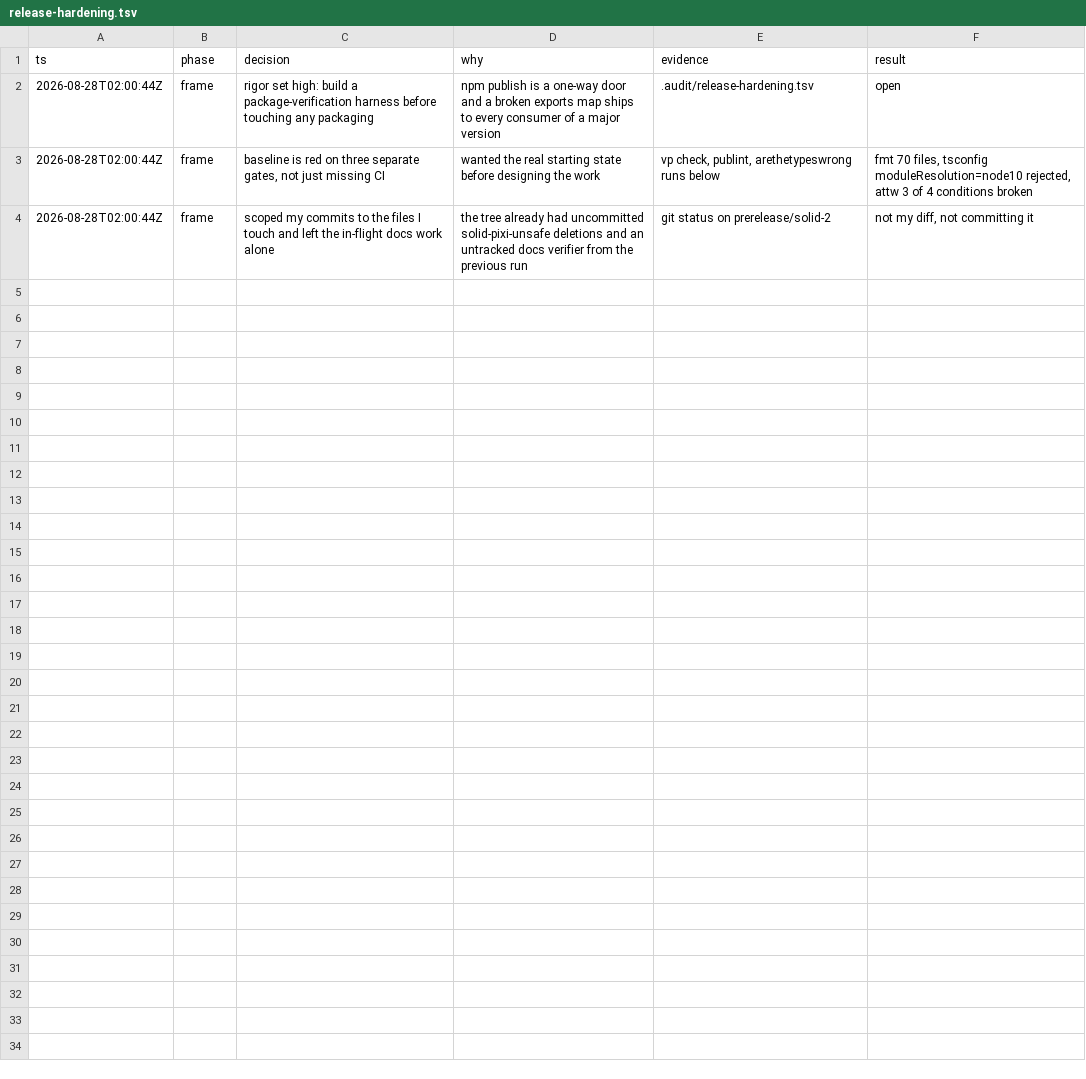
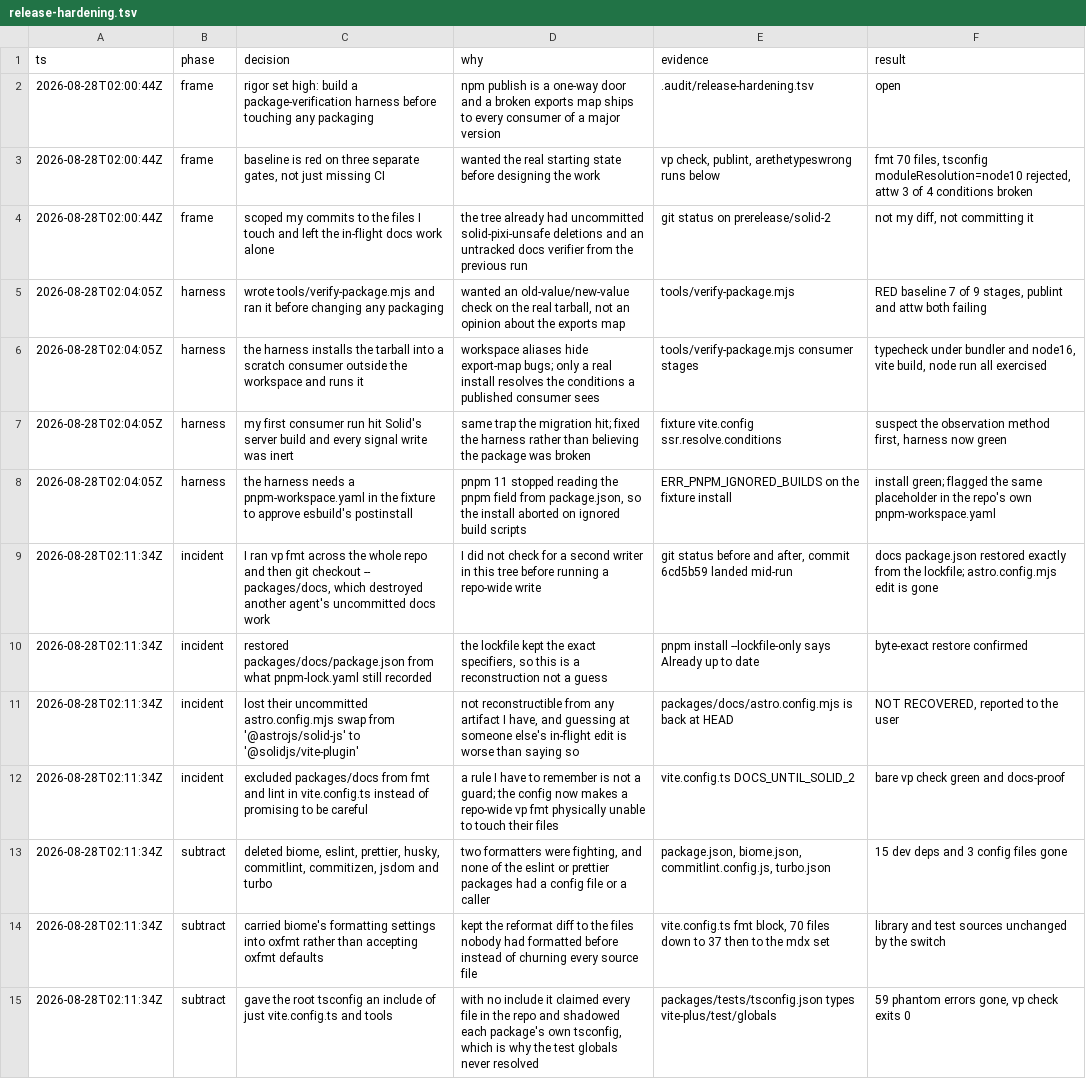
Before and after one commit to sammccord/solid-pixi, a TSV file: .audit/release-hardening.tsv, drawn as a sheet; the diff names each change by its address in the sheet, - before the commit and + after, or states it on an @@ line.

Commit message:
chore: collapse the toolchain onto vite-plus and make `vp check` green
The repo carried two formatters and a linter nobody ran. Biome formatted on
pre-commit while `vp check` formatted differently, so 70 files were
permanently unformatted by one of them. eslint, prettier, pretty-quick,
typescript-eslint, husky, commitlint, commitizen and jsdom had no config file
and no caller. turbo ran three scripts that `vp run -r` runs natively, on a
turbo 1 `pipeline` config.

Keeps vite-plus and carries biome's formatting settings into the `fmt` block,
so the switch reformats only files biome never owned (markdown, mdx, yaml) and
leaves the library and test sources byte-identical.

The root tsconfig had no `include`, so it claimed every file in the repo and
shadowed each package's own config. That is why `types: ["vite-plus/test"]` in
packages/tests never took effect and 59 test-global errors showed up under a
name nobody could place. Root now owns `vite.config.ts` and `tools` only, and
its `moduleResolution` moves off the removed node10 setting.

packages/docs is excluded from fmt and lint until its Solid 2 migration lands;
it fails the type-aware gate wholesale today and is being migrated separately.

`pnpm vp check` and `pnpm vp run --filter ./packages/tests test` both exit 0.

```diff
--- a/.audit/release-hardening.tsv
+++ b/.audit/release-hardening.tsv
+row 5: 2026-08-28T02:04:05Z | harness | wrote tools/verify-package.mjs and ran it before changing any packaging | wanted an old-value/new-value check on the real tarball, not an opinion about the exports map | tools/verify-package.mjs | RED baseline 7 of 9 stages, publint and attw both failing
+row 6: 2026-08-28T02:04:05Z | harness | the harness installs the tarball into a scratch consumer outside the workspace and runs it | workspace aliases hide export-map bugs; only a real install resolves the conditions a published consumer sees | tools/verify-package.mjs consumer stages | typecheck under bundler and node16, vite build, node run all exercised
+row 7: 2026-08-28T02:04:05Z | harness | my first consumer run hit Solid's server build and every signal write was inert | same trap the migration hit; fixed the harness rather than believing the package was broken | fixture vite.config ssr.resolve.conditions | suspect the observation method first, harness now green
+row 8: 2026-08-28T02:04:05Z | harness | the harness needs a pnpm-workspace.yaml in the fixture to approve esbuild's postinstall | pnpm 11 stopped reading the pnpm field from package.json, so the install aborted on ignored build scripts | ERR_PNPM_IGNORED_BUILDS on the fixture install | install green; flagged the same placeholder in the repo's own pnpm-workspace.yaml
+row 9: 2026-08-28T02:11:34Z | incident | I ran vp fmt across the whole repo and then git checkout -- packages/docs, which destroyed another agent's uncommitted docs work | I did not check for a second writer in this tree before running a repo-wide write | git status before and after, commit 6cd5b59 landed mid-run | docs package.json restored exactly from the lockfile; astro.config.mjs edit is gone
+row 10: 2026-08-28T02:11:34Z | incident | restored packages/docs/package.json from what pnpm-lock.yaml still recorded | the lockfile kept the exact specifiers, so this is a reconstruction not a guess | pnpm install --lockfile-only says Already up to date | byte-exact restore confirmed
+row 11: 2026-08-28T02:11:34Z | incident | lost their uncommitted astro.config.mjs swap from '@astrojs/solid-js' to '@solidjs/vite-plugin' | not reconstructible from any artifact I have, and guessing at someone else's in-flight edit is worse than saying so | packages/docs/astro.config.mjs is back at HEAD | NOT RECOVERED, reported to the user
+row 12: 2026-08-28T02:11:34Z | incident | excluded packages/docs from fmt and lint in vite.config.ts instead of promising to be careful | a rule I have to remember is not a guard; the config now makes a repo-wide vp fmt physically unable to touch their files | vite.config.ts DOCS_UNTIL_SOLID_2 | bare vp check green and docs-proof
+row 13: 2026-08-28T02:11:34Z | subtract | deleted biome, eslint, prettier, husky, commitlint, commitizen, jsdom and turbo | two formatters were fighting, and none of the eslint or prettier packages had a config file or a caller | package.json, biome.json, commitlint.config.js, turbo.json | 15 dev deps and 3 config files gone
+row 14: 2026-08-28T02:11:34Z | subtract | carried biome's formatting settings into oxfmt rather than accepting oxfmt defaults | kept the reformat diff to the files nobody had formatted before instead of churning every source file | vite.config.ts fmt block, 70 files down to 37 then to the mdx set | library and test sources unchanged by the switch
+row 15: 2026-08-28T02:11:34Z | subtract | gave the root tsconfig an include of just vite.config.ts and tools | with no include it claimed every file in the repo and shadowed each package's own tsconfig, which is why the test globals never resolved | packages/tests/tsconfig.json types vite-plus/test/globals | 59 phantom errors gone, vp check exits 0
```
Also changed, not shown: 14 other files.
